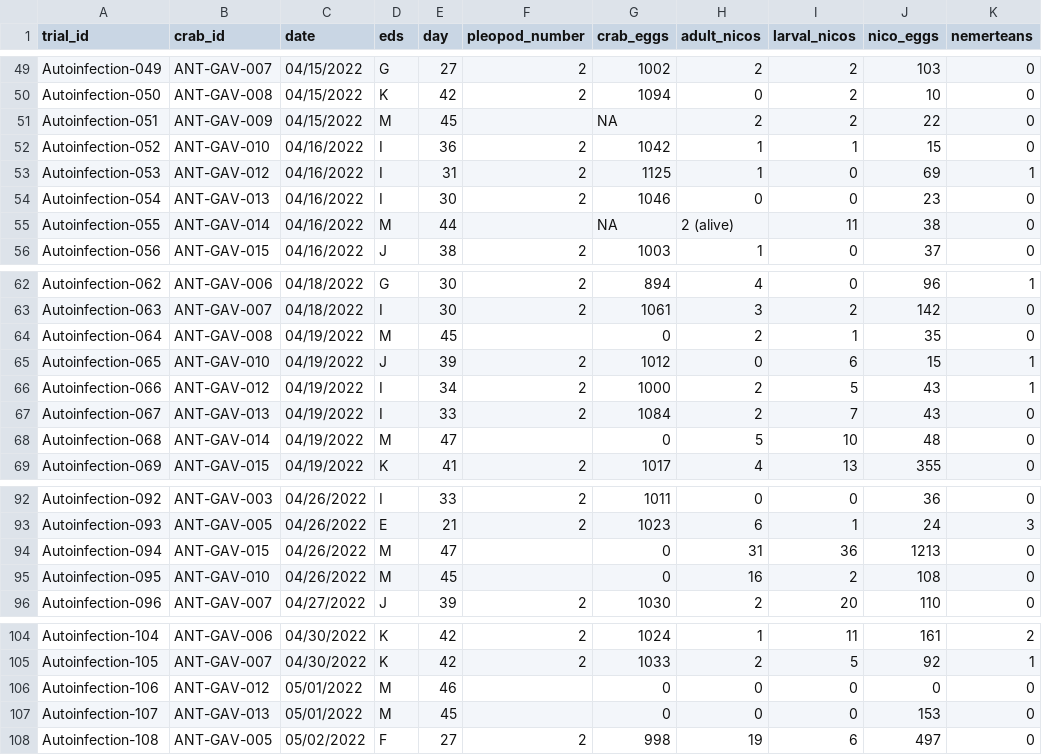
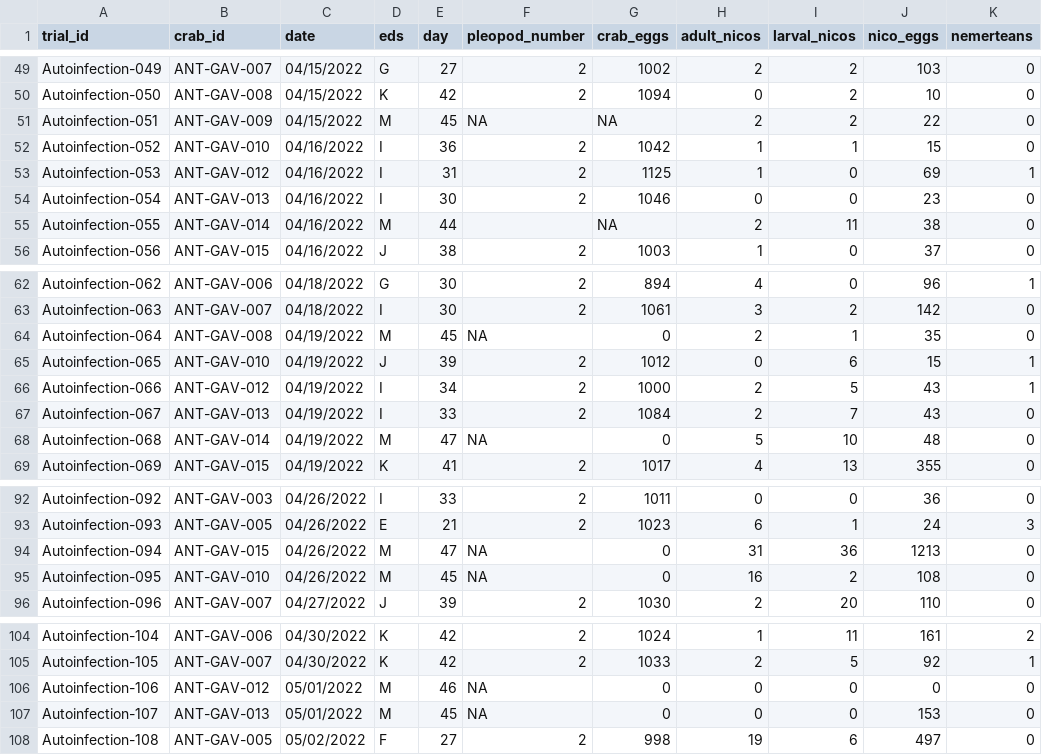
Before and after one commit to jadenorli/nicothoid-project, a CSV file: raw_data/egg_mass_data.csv, drawn as a sheet; only a part is shown, gaps mark what is left out; the diff covers the shown part only.

```diff
--- a/raw_data/egg_mass_data.csv
+++ b/raw_data/egg_mass_data.csv
@@ -50,3 +50,3 @@ Autoinfection-049,ANT-GAV-007,04/15/2022,G,27,2,1002,2,2,103,0
 Autoinfection-050,ANT-GAV-008,04/15/2022,K,42,2,1094,0,2,10,0
-Autoinfection-051,ANT-GAV-009,04/15/2022,M,45,,NA,2,2,22,0
+Autoinfection-051,ANT-GAV-009,04/15/2022,M,45,NA,NA,2,2,22,0
 Autoinfection-052,ANT-GAV-010,04/16/2022,I,36,2,1042,1,1,15,0
@@ -54,3 +54,3 @@ Autoinfection-053,ANT-GAV-012,04/16/2022,I,31,2,1125,1,0,69,1
 Autoinfection-054,ANT-GAV-013,04/16/2022,I,30,2,1046,0,0,23,0
-Autoinfection-055,ANT-GAV-014,04/16/2022,M,44,,NA,2 (alive),11,38,0
+Autoinfection-055,ANT-GAV-014,04/16/2022,M,44,,NA,2,11,38,0
 Autoinfection-056,ANT-GAV-015,04/16/2022,J,38,2,1003,1,0,37,0
@@ -63,3 +63,3 @@ Autoinfection-062,ANT-GAV-006,04/18/2022,G,30,2,894,4,0,96,1
 Autoinfection-063,ANT-GAV-007,04/18/2022,I,30,2,1061,3,2,142,0
-Autoinfection-064,ANT-GAV-008,04/19/2022,M,45,,0,2,1,35,0
+Autoinfection-064,ANT-GAV-008,04/19/2022,M,45,NA,0,2,1,35,0
 Autoinfection-065,ANT-GAV-010,04/19/2022,J,39,2,1012,0,6,15,1
@@ -67,3 +67,3 @@ Autoinfection-066,ANT-GAV-012,04/19/2022,I,34,2,1000,2,5,43,1
 Autoinfection-067,ANT-GAV-013,04/19/2022,I,33,2,1084,2,7,43,0
-Autoinfection-068,ANT-GAV-014,04/19/2022,M,47,,0,5,10,48,0
+Autoinfection-068,ANT-GAV-014,04/19/2022,M,47,NA,0,5,10,48,0
 Autoinfection-069,ANT-GAV-015,04/19/2022,K,41,2,1017,4,13,355,0
@@ -93,4 +93,4 @@ Autoinfection-092,ANT-GAV-003,04/26/2022,I,33,2,1011,0,0,36,0
 Autoinfection-093,ANT-GAV-005,04/26/2022,E,21,2,1023,6,1,24,3
-Autoinfection-094,ANT-GAV-015,04/26/2022,M,47,,0,31,36,1213,0
-Autoinfection-095,ANT-GAV-010,04/26/2022,M,45,,0,16,2,108,0
+Autoinfection-094,ANT-GAV-015,04/26/2022,M,47,NA,0,31,36,1213,0
+Autoinfection-095,ANT-GAV-010,04/26/2022,M,45,NA,0,16,2,108,0
 Autoinfection-096,ANT-GAV-007,04/27/2022,J,39,2,1030,2,20,110,0
@@ -105,4 +105,4 @@ Autoinfection-104,ANT-GAV-006,04/30/2022,K,42,2,1024,1,11,161,2
 Autoinfection-105,ANT-GAV-007,04/30/2022,K,42,2,1033,2,5,92,1
-Autoinfection-106,ANT-GAV-012,05/01/2022,M,46,,0,0,0,0,0
-Autoinfection-107,ANT-GAV-013,05/01/2022,M,45,,0,0,0,153,0
+Autoinfection-106,ANT-GAV-012,05/01/2022,M,46,NA,0,0,0,0,0
+Autoinfection-107,ANT-GAV-013,05/01/2022,M,45,NA,0,0,0,153,0
 Autoinfection-108,ANT-GAV-005,05/02/2022,F,27,2,998,19,6,497,0
```
Also changed, not shown: 2 edited cells elsewhere in this file, raw_data/dissection_data.csv, raw_data/locations.csv, 14 other files.
